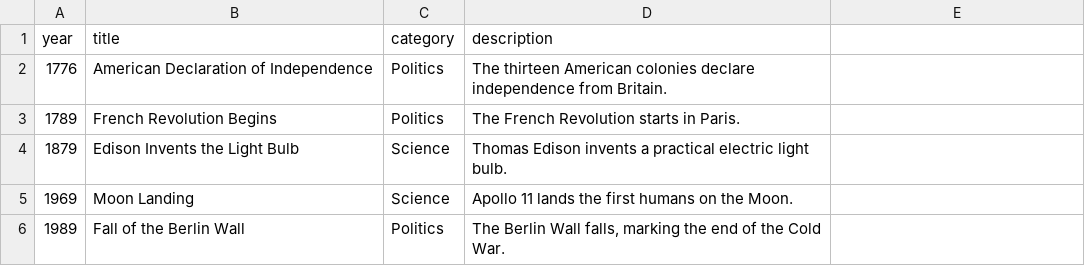
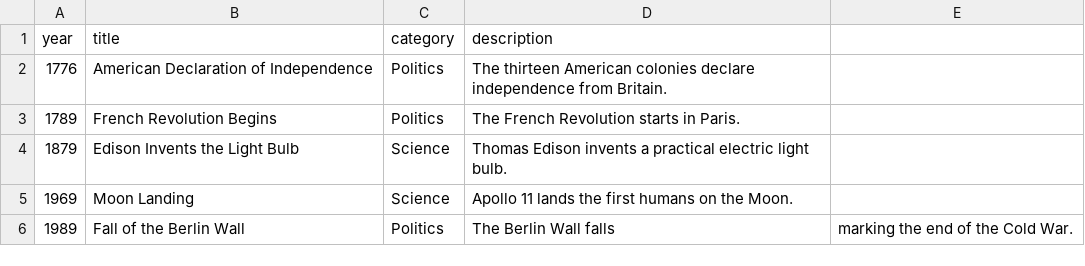
Before and after one commit to justinshepherd77-afk/web-timeline-project, a CSV file: timeline.csv, drawn as a sheet.

```diff
--- a/timeline.csv
+++ b/timeline.csv
@@ -5,2 +5,2 @@ year,title,category,description
 1969,Moon Landing,Science,Apollo 11 lands the first humans on the Moon.
-1989,Fall of the Berlin Wall,Politics,"The Berlin Wall falls, marking the end of the Cold War."
+1989,Fall of the Berlin Wall,Politics,The Berlin Wall falls, marking the end of the Cold War.
```
Also changed, not shown: 5 other files.
